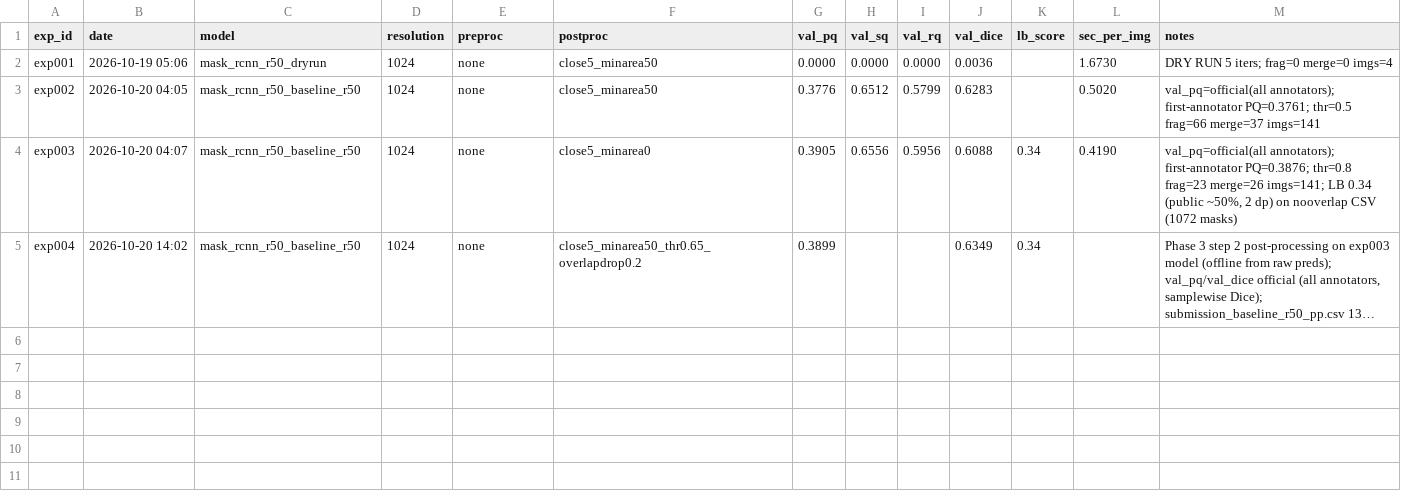
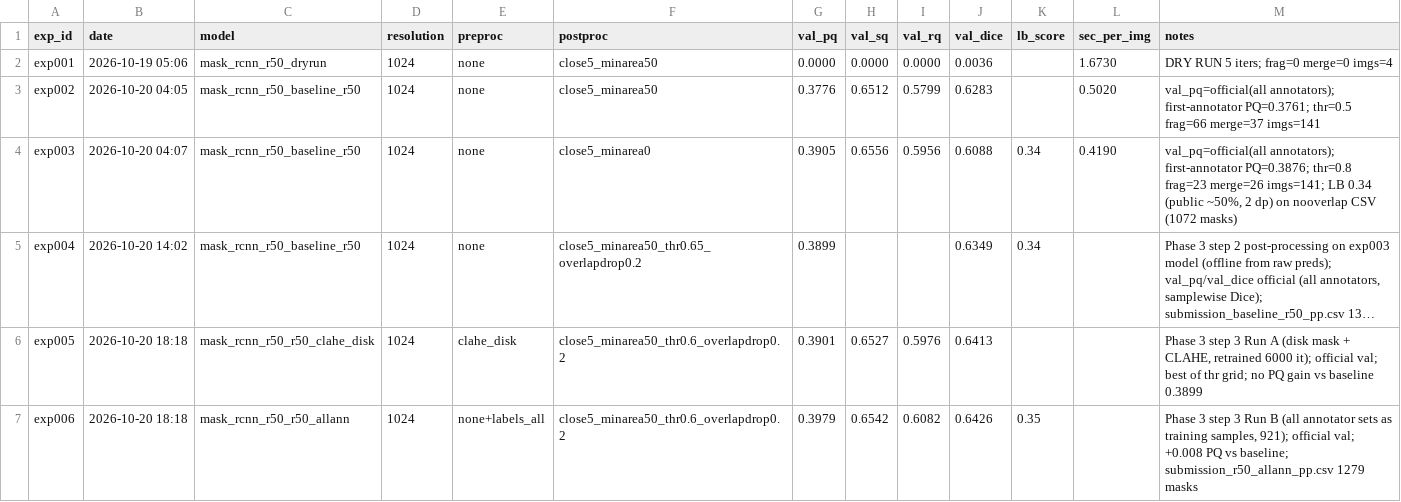
Before and after one commit to amiruliman592/Kaggle-Competition-, a CSV file: experiments/log.csv, drawn as a sheet; long unchanged cells end in …; the diff names each change by its address in the sheet, - before the commit and + after, or states it on an @@ line.

```diff
--- a/experiments/log.csv
+++ b/experiments/log.csv
+row 6: exp005 | 2026-10-20 18:18 | mask_rcnn_r50_r50_clahe_disk | 1024 | clahe_disk | close5_minarea50_thr0.6_overlapdrop0.2 | 0.3901 | 0.6527 | 0.5976 | 0.6413 |  |  | Phase 3 step 3 Run A (disk mask + CLAHE, retrained 6000 it); official val; best of thr grid; no PQ gain vs baseline 0.3899
+row 7: exp006 | 2026-10-20 18:18 | mask_rcnn_r50_r50_allann | 1024 | none+labels_all | close5_minarea50_thr0.6_overlapdrop0.2 | 0.3979 | 0.6542 | 0.6082 | 0.6426 | 0.35 |  | Phase 3 step 3 Run B (all annotator sets as training samples, 921); official val; +0.008 PQ vs baseline; submission_r50_allann_pp.csv 1279 masks
```
Also changed, not shown: 19 other files.
